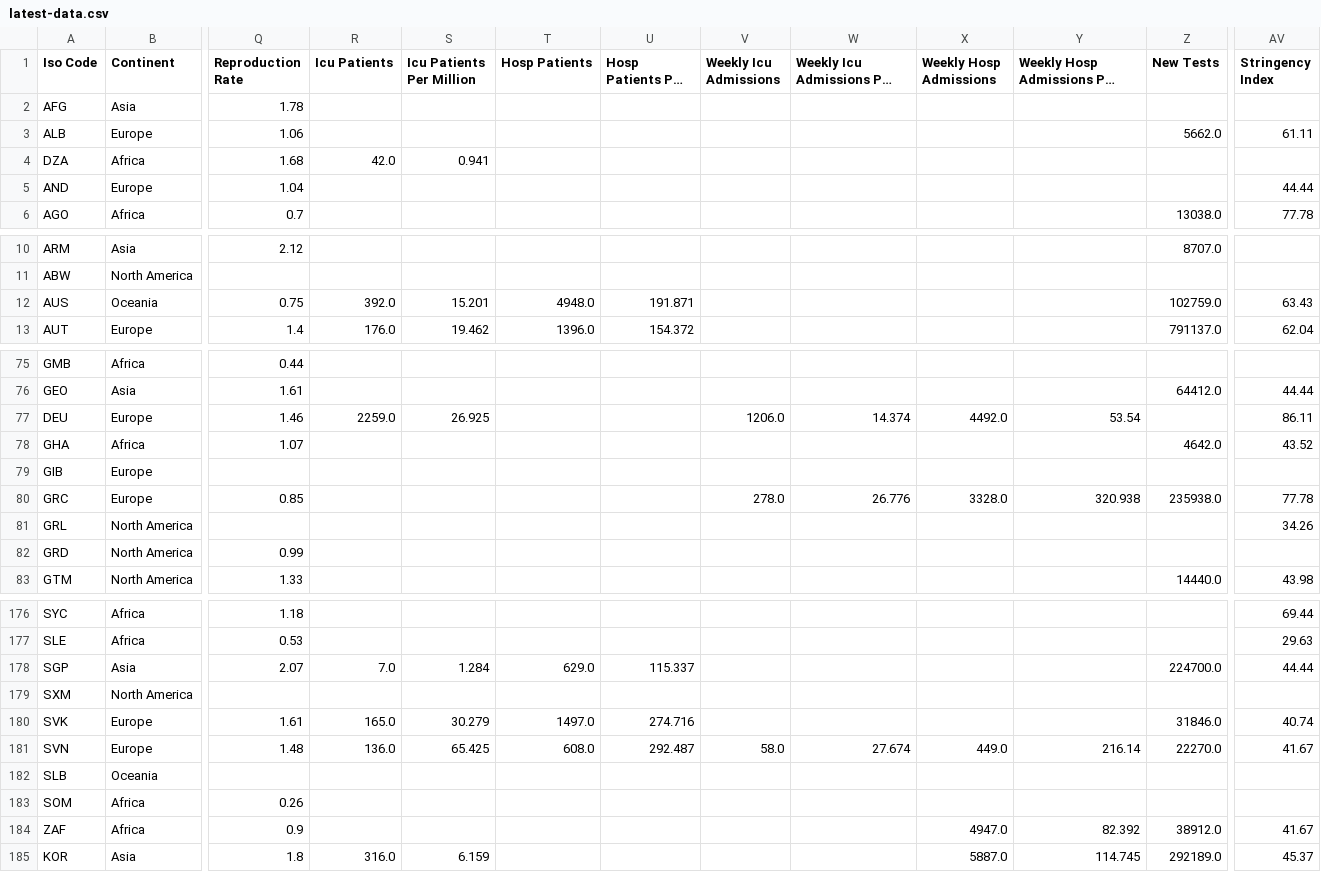
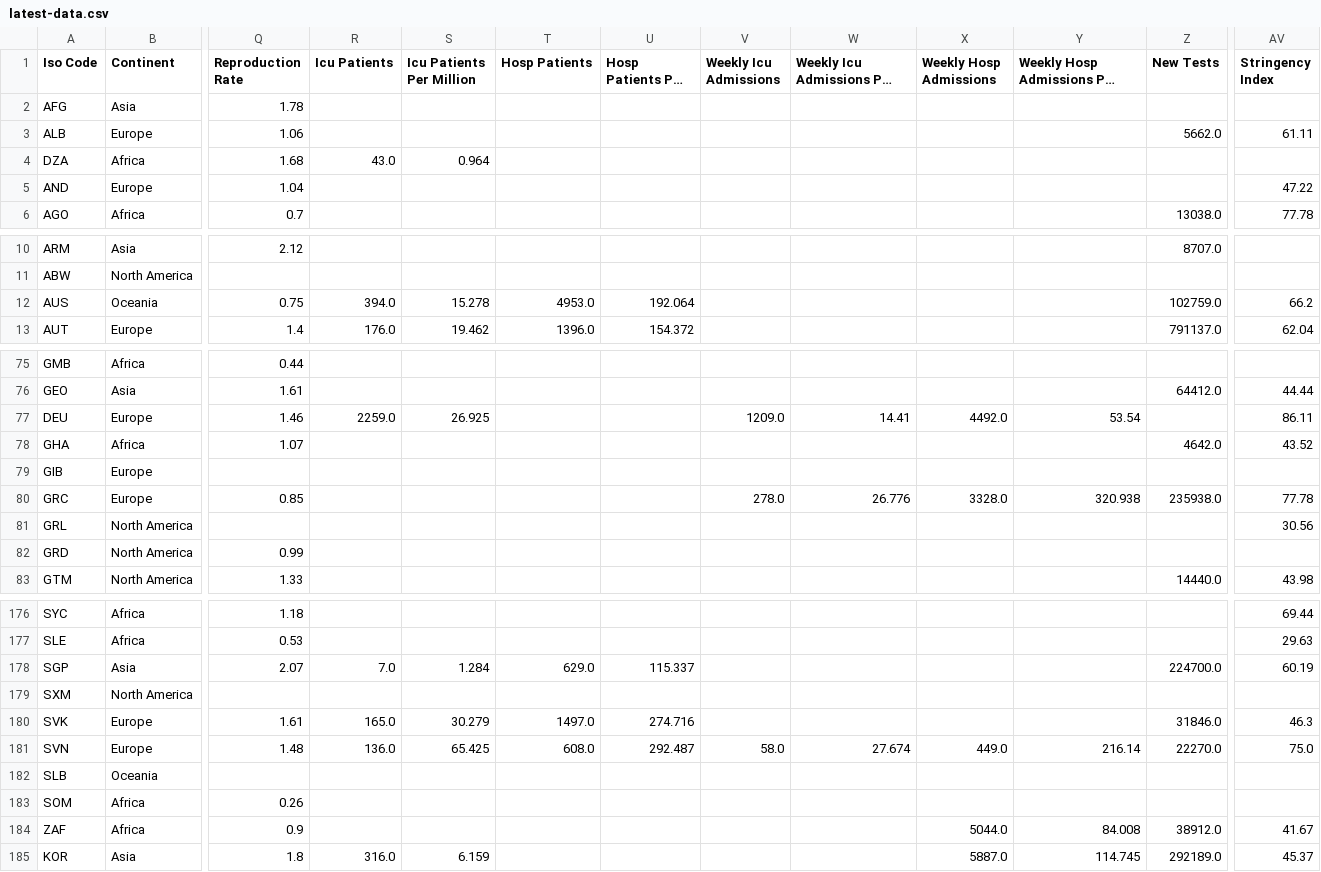
Before and after one commit to Tim-Abwao/covid19-global-dashboard, a CSV file: covid-19-data/latest-data.csv, drawn as a sheet; only a part is shown, gaps mark what is left out; long unchanged cells end in …; the diff covers the shown part only; the diff names each change by its address in the sheet, - before the commit and + after, or states it on an @@ line.

```diff
--- a/covid-19-data/latest-data.csv
+++ b/covid-19-data/latest-data.csv
-R4 (Icu Patients): 42.0
+R4 (Icu Patients): 43.0
-S4 (Icu Patients Per Million): 0.941
+S4 (Icu Patients Per Million): 0.964
-AV5 (Stringency Index): 44.44
+AV5 (Stringency Index): 47.22
-R12 (Icu Patients): 392.0
+R12 (Icu Patients): 394.0
-S12 (Icu Patients Per Million): 15.201
+S12 (Icu Patients Per Million): 15.278
-T12 (Hosp Patients): 4948.0
+T12 (Hosp Patients): 4953.0
-U12 (Hosp Patients Per Million): 191.871
+U12 (Hosp Patients Per Million): 192.064
-AV12 (Stringency Index): 63.43
+AV12 (Stringency Index): 66.2
-V77 (Weekly Icu Admissions): 1206.0
+V77 (Weekly Icu Admissions): 1209.0
-W77: 14.374
+W77: 14.41
-AV81 (Stringency Index): 34.26
+AV81 (Stringency Index): 30.56
-AV178 (Stringency Index): 44.44
+AV178 (Stringency Index): 60.19
-AV180 (Stringency Index): 40.74
+AV180 (Stringency Index): 46.3
-AV181 (Stringency Index): 41.67
+AV181 (Stringency Index): 75.0
-X184 (Weekly Hosp Admissions): 4947.0
+X184 (Weekly Hosp Admissions): 5044.0
-Y184: 82.392
+Y184: 84.008
```
Also changed, not shown: 44 edited cells elsewhere in this file, 1 other file.
